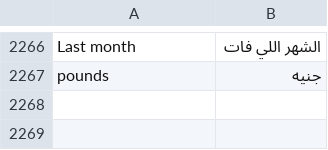
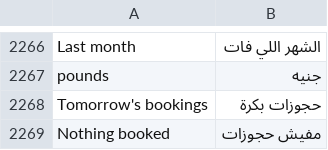
Before and after one commit to tokaM107/integrated-business-platform, a CSV file: apps/imed_erp/imed_erp/translations/ar.csv, drawn as a sheet; only a part is shown, gaps mark what is left out; the diff names each change by its address in the sheet, - before the commit and + after, or states it on an @@ line.

```diff
--- a/apps/imed_erp/imed_erp/translations/ar.csv
+++ b/apps/imed_erp/imed_erp/translations/ar.csv
+row 2268: Tomorrow's bookings | حجوزات بكرة
+row 2269: Nothing booked | مفيش حجوزات
```
Also changed, not shown: 4 other files.
